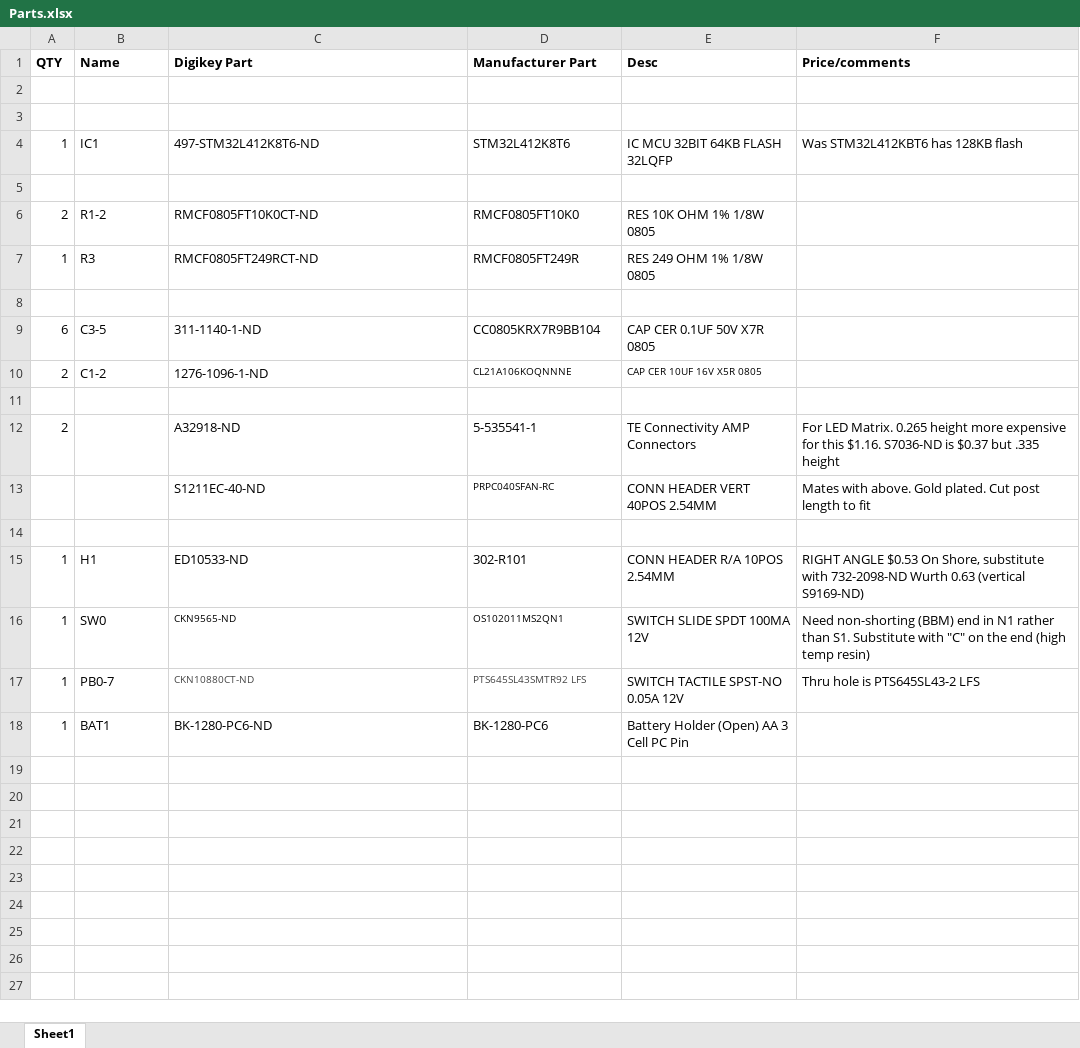
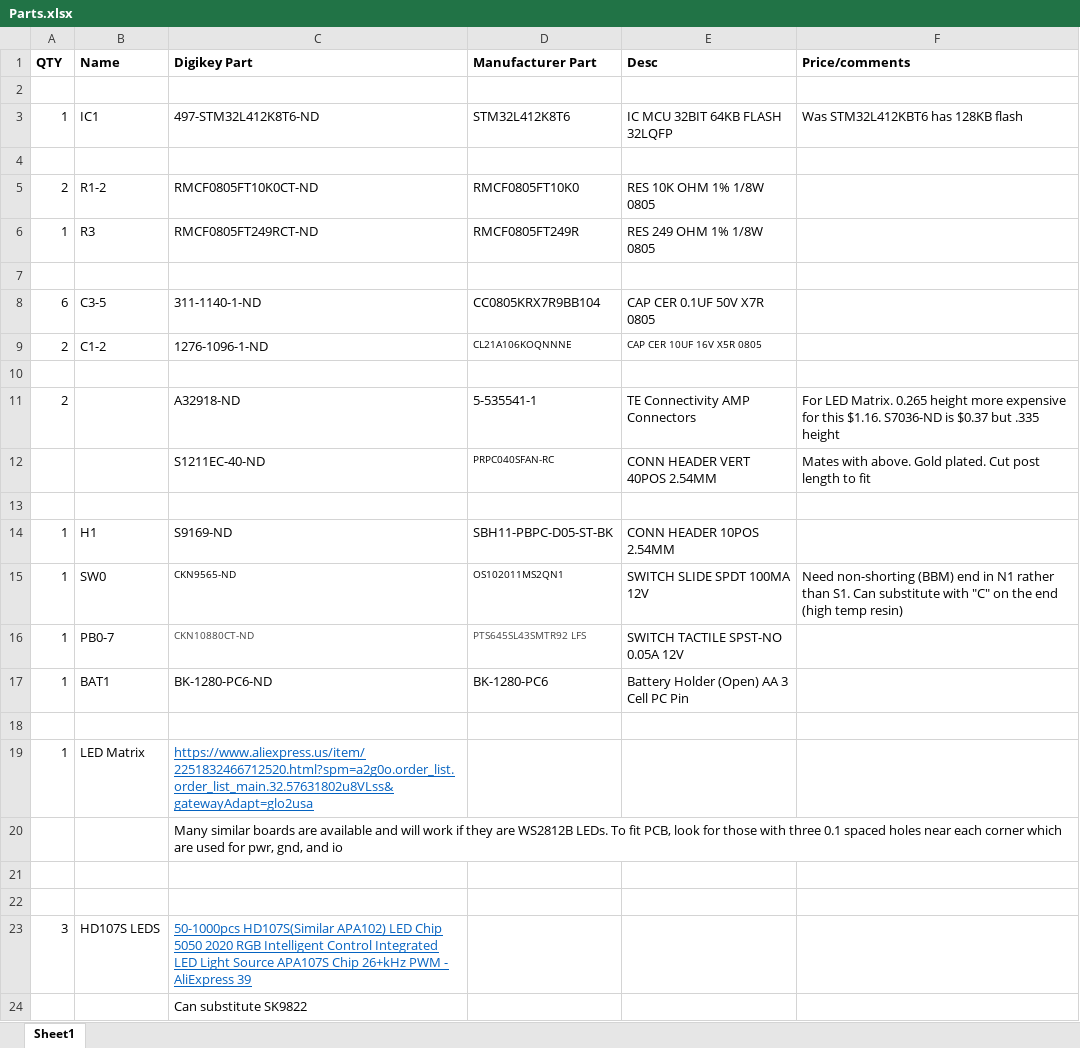
Before and after one commit to codeophile/STM32Othello, an Excel workbook: Hardware/Parts.xlsx, sheet Sheet1, drawn as a sheet; values as stored, in another font and other column widths than the file's, no borders; removed rows and columns are numbered as before the commit, all else as after; the diff names each change by its address in the sheet, - before the commit and + after, or states it on an @@ line.

Commit message:
Corrected parts list

```diff
--- a/Hardware/Parts.xlsx (sheet Sheet1)
+++ b/Hardware/Parts.xlsx (sheet Sheet1)
-row 3: (empty)
-C14 (Digikey Part): ED10533-ND
+C14 (Digikey Part): S9169-ND
-D14 (Manufacturer Part): 302-R101
+D14 (Manufacturer Part): SBH11-PBPC-D05-ST-BK
-E14 (Desc): CONN HEADER R/A 10POS 2.54MM
+E14 (Desc): CONN HEADER 10POS 2.54MM
-F14 (Price/comments): RIGHT ANGLE $0.53 On Shore, substitute with 732-2098-ND Wurth 0.63 (vertical S9169-ND)
+F14 (Price/comments): (empty)
-F15 (Price/comments): …than S1. Substitute with "C"…
+F15 (Price/comments): …than S1. Can substitute with "C"…
-F16 (Price/comments): Thru hole is PTS645SL43-2 LFS
+F16 (Price/comments): (empty)
+row 18: (empty)
+row 19: 1 | LED Matrix | https://www.aliexpress.us/item/2251832466712520.html?spm=a2g0o.order_list.order_list_main.32.57631802u8VLss&gatewayAdapt=glo2usa
+row 20:  |  | Many similar boards are available and will work if they are WS2812B LEDs. To fit PCB, look for those with three 0.1 spaced holes near each corner which are used for pwr, gnd, and io
+row 21: (empty)
+row 22: (empty)
+row 23: 3 | HD107S LEDS | 50-1000pcs HD107S(Similar APA102) LED Chip 5050 2020 RGB Intelligent Control Integrated LED Light Source APA107S Chip 26+kHz PWM - AliExpress 39
+row 24:  |  | Can substitute SK9822
```
Also changed, not shown: 1 other file.
